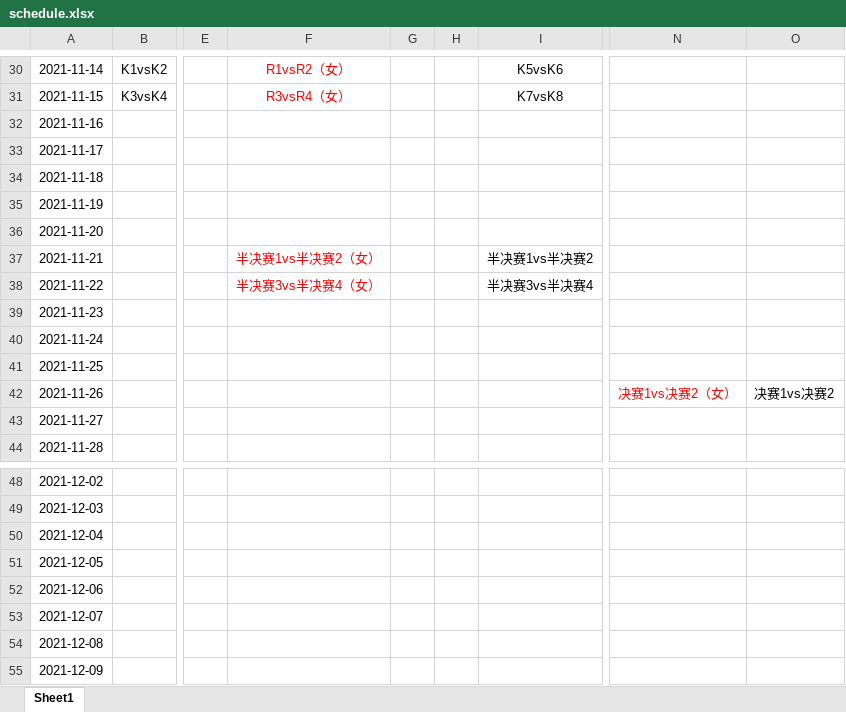
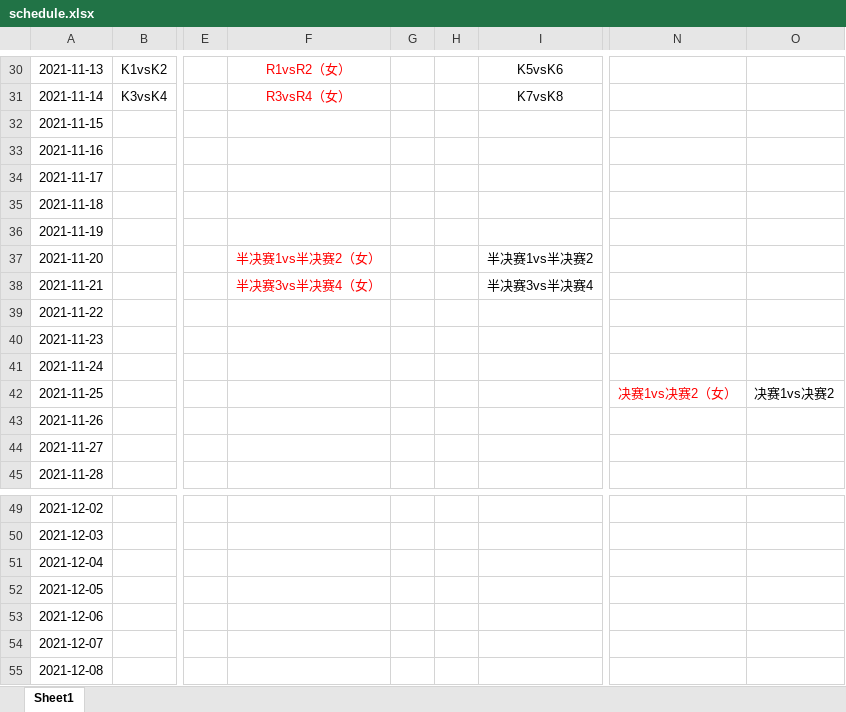
Before and after one commit to jiumao2/Miniprogram-PKUBA, an Excel workbook: schedule.xlsx, sheet Sheet1, drawn as a sheet; only a part is shown, gaps mark what is left out; values as stored, in another font and other column widths than the file's, no borders; removed rows and columns are numbered as before the commit, all else as after; rows hold the shown columns only; the diff covers the shown part only; the diff names each change by its address in the sheet, - before the commit and + after, or states it on an @@ line.

```diff
--- a/schedule.xlsx (sheet Sheet1)
+++ b/schedule.xlsx (sheet Sheet1)
-A30: 2021-11-14
+A30: 2021-11-13
-A31: 2021-11-15
+A31: 2021-11-14
+row 32: 2021-11-15
-F37: (empty)
+F37: 半决赛1vs半决赛2（女）
-I37: (empty)
+I37: 半决赛1vs半决赛2
-F38: 半决赛1vs半决赛2（女）
+F38: 半决赛3vs半决赛4（女）
-I38: 半决赛1vs半决赛2
+I38: 半决赛3vs半决赛4
-F39: 半决赛3vs半决赛4（女）
+F39: (empty)
-I39: 半决赛3vs半决赛4
+I39: (empty)
-N42: (empty)
+N42: 决赛1vs决赛2（女）
-O42: (empty)
+O42: 决赛1vs决赛2
-N43: 决赛1vs决赛2（女）
+N43: (empty)
-O43: 决赛1vs决赛2
+O43: (empty)
-row 55: 2021-12-09
```
Also changed, not shown: 4 added rows, 4 removed rows, 18 edited cells and cell formats elsewhere in this sheet, 3 other files.
